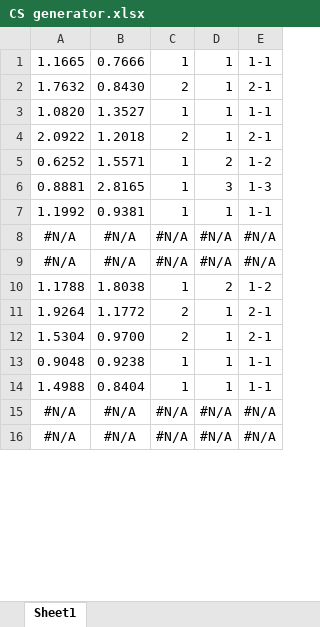
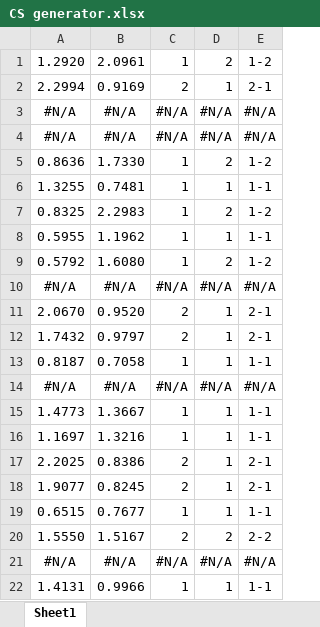
Before and after one commit to gitboyzorro5/FDAS, an Excel workbook: CS generator.xlsx, sheet Sheet1, drawn as a sheet; only a part is shown; the shorter side is filled out with more unchanged rows; values as stored, in another font and other column widths than the file's, no borders; removed rows and columns are numbered as before the commit, all else as after; the diff covers the shown part only; the diff names each change by its address in the sheet, - before the commit and + after, or states it on an @@ line.

```diff
--- a/CS generator.xlsx (sheet Sheet1)
+++ b/CS generator.xlsx (sheet Sheet1)
-row 1: 1.1665 | 0.7666 | 1 | 1 | 1-1
-row 2: 1.7632 | 0.8430 | 2 | 1 | 2-1
-row 3: 1.0820 | 1.3527 | 1 | 1 | 1-1
-row 4: 2.0922 | 1.2018 | 2 | 1 | 2-1
-A1: 0.6252
+A1: 1.2920
-B1: 1.5571
+B1: 2.0961
-row 6: 0.8881 | 2.8165 | 1 | 3 | 1-3
-row 7: 1.1992 | 0.9381 | 1 | 1 | 1-1
+row 2: 2.2994 | 0.9169 | 2 | 1 | 2-1
-A5: 1.1788
+A5: 0.8636
-B5: 1.8038
+B5: 1.7330
+row 6: 1.3255 | 0.7481 | 1 | 1 | 1-1
+row 7: 0.8325 | 2.2983 | 1 | 2 | 1-2
+row 8: 0.5955 | 1.1962 | 1 | 1 | 1-1
+row 9: 0.5792 | 1.6080 | 1 | 2 | 1-2
@@ row 85 moved to row 10: #N/A @@
-A11: 1.9264
+A11: 2.0670
-B11: 1.1772
+B11: 0.9520
-A12: 1.5304
+A12: 1.7432
-B12: 0.9700
+B12: 0.9797
-A13: 0.9048
+A13: 0.8187
-B13: 0.9238
+B13: 0.7058
@@ row 87 moved to row 14: #N/A @@
-A15: 1.4988
+A15: 1.4773
-B15: 0.8404
+B15: 1.3667
+row 16: 1.1697 | 1.3216 | 1 | 1 | 1-1
+row 17: 2.2025 | 0.8386 | 2 | 1 | 2-1
+row 18: 1.9077 | 0.8245 | 2 | 1 | 2-1
+row 19: 0.6515 | 0.7677 | 1 | 1 | 1-1
+row 20: 1.5550 | 1.5167 | 2 | 2 | 2-2
@@ row 93 moved to row 21: #N/A @@
+row 22: 1.4131 | 0.9966 | 1 | 1 | 1-1
```
Also changed, not shown: 134 added rows, 136 removed rows, 14 moved rows and 29 edited cells elsewhere in this sheet, formulas that keep their value, myodds_20212022.xlsx, poisson calc_20212022.xlsx, 2 other files.
